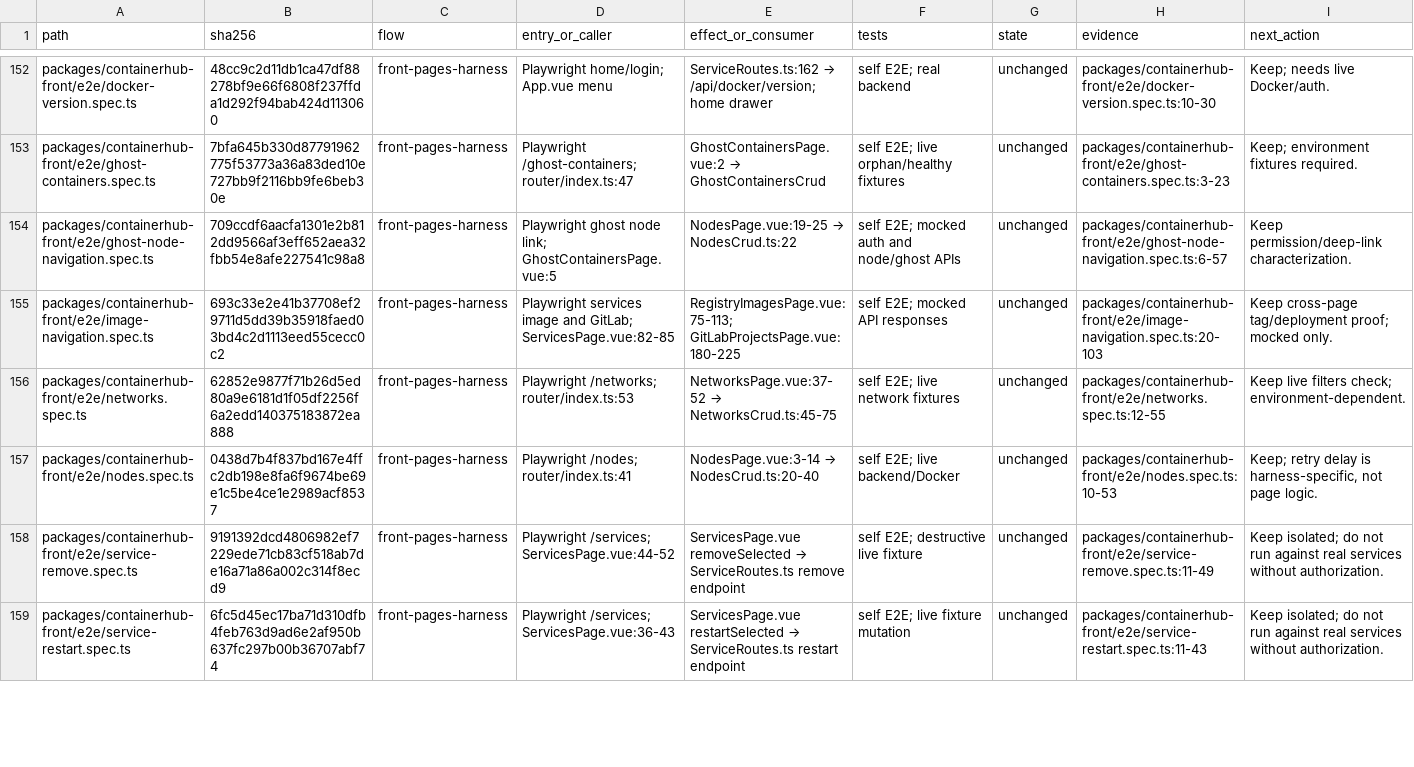
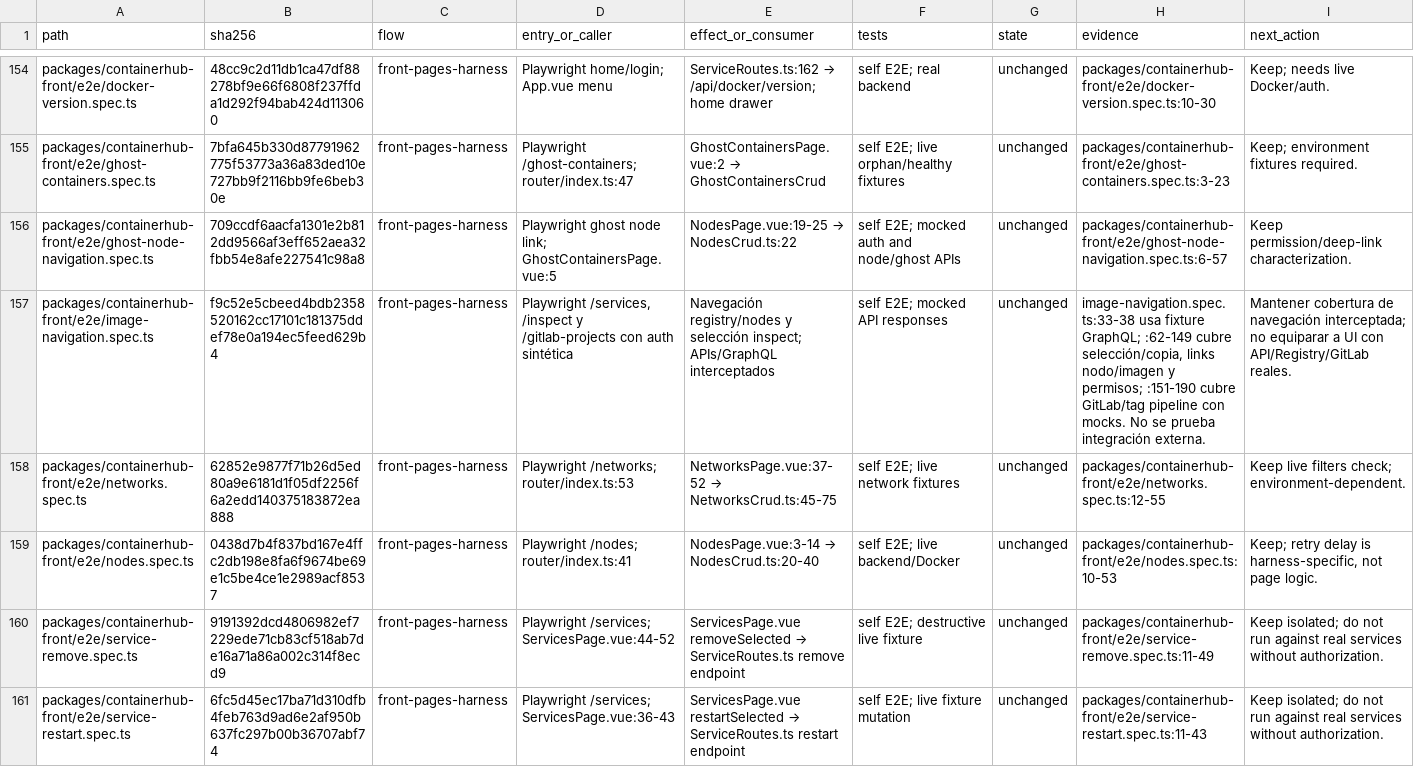
Before and after one commit to ramirosandoval/containerhub, a TSV file: docs/readability-review/second-pass.tsv, drawn as a sheet; only a part is shown, gaps mark what is left out; addresses are those after the commit; the diff covers the shown part only; the diff names each change by its address in the sheet, - before the commit and + after, or states it on an @@ line.

Commit message:
docs: reconcile readability decisions with GraphQL inventory

```diff
--- a/docs/readability-review/second-pass.tsv
+++ b/docs/readability-review/second-pass.tsv
-B157 (sha256): 693c33e2e41b37708ef29711d5dd39b35918faed03bd4c2d1113eed55cecc0c2
+B157 (sha256): f9c52e5cbeed4bdb2358520162cc17101c181375ddef78e0a194ec5feed629b4
-D157 (entry_or_caller): Playwright services image and GitLab; ServicesPage.vue:82-85
+D157 (entry_or_caller): Playwright /services, /inspect y /gitlab-projects con auth sintética
-E157 (effect_or_consumer): RegistryImagesPage.vue:75-113; GitLabProjectsPage.vue:180-225
+E157 (effect_or_consumer): Navegación registry/nodes y selección inspect; APIs/GraphQL interceptados
-H157 (evidence): packages/containerhub-front/e2e/image-navigation.spec.ts:20-103
+H157 (evidence): image-navigation.spec.ts:33-38 usa fixture GraphQL; :62-149 cubre selección/copia, links nodo/imagen y permisos; :151-190 cubre GitLab/tag pipeline con mocks. No se prueba integración externa.
-I157 (next_action): Keep cross-page tag/deployment proof; mocked only.
+I157 (next_action): Mantener cobertura de navegación interceptada; no equiparar a UI con API/Registry/GitLab reales.
```
Also changed, not shown: 7 added rows and 94 edited cells elsewhere in this file, 1 other file.
